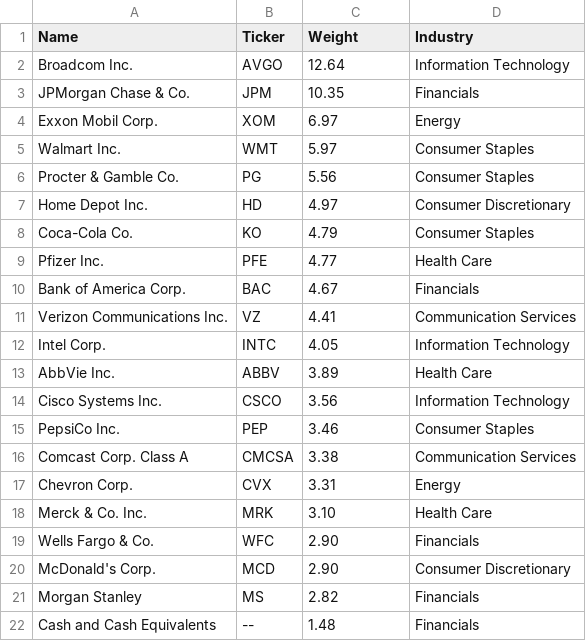
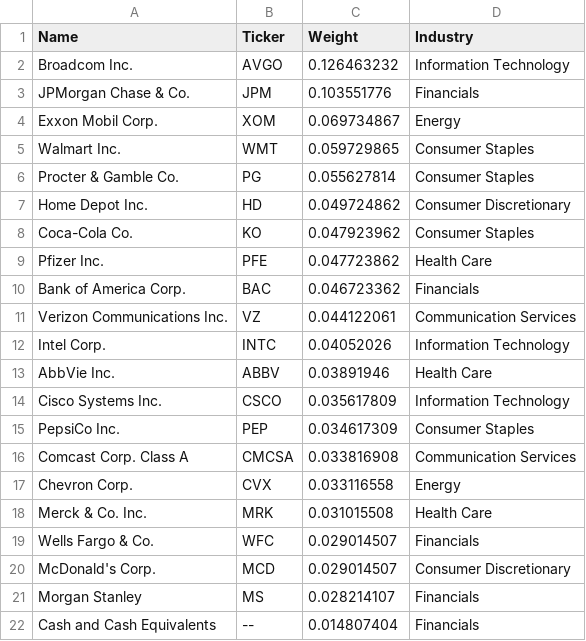
Before and after one commit to dhcchh/IS428-G2T3-Project-, a CSV file: mavis datasets/vym_share_allocation.csv, drawn as a sheet.

```diff
--- a/mavis datasets/vym_share_allocation.csv
+++ b/mavis datasets/vym_share_allocation.csv
@@ -1,22 +1,22 @@
 Name,Ticker,Weight,Industry
-Broadcom Inc.,AVGO,12.64,Information Technology
-JPMorgan Chase & Co.,JPM,10.35,Financials
-Exxon Mobil Corp.,XOM,6.97,Energy
-Walmart Inc.,WMT,5.97,Consumer Staples
-Procter & Gamble Co.,PG,5.56,Consumer Staples
-Home Depot Inc.,HD,4.97,Consumer Discretionary
-Coca-Cola Co.,KO,4.79,Consumer Staples
-Pfizer Inc.,PFE,4.77,Health Care
-Bank of America Corp.,BAC,4.67,Financials
-Verizon Communications Inc.,VZ,4.41,Communication Services
-Intel Corp.,INTC,4.05,Information Technology
-AbbVie Inc.,ABBV,3.89,Health Care
-Cisco Systems Inc.,CSCO,3.56,Information Technology
-PepsiCo Inc.,PEP,3.46,Consumer Staples
-Comcast Corp. Class A,CMCSA,3.38,Communication Services
-Chevron Corp.,CVX,3.31,Energy
-Merck & Co. Inc.,MRK,3.10,Health Care
-Wells Fargo & Co.,WFC,2.90,Financials
-McDonald's Corp.,MCD,2.90,Consumer Discretionary
-Morgan Stanley,MS,2.82,Financials
-Cash and Cash Equivalents,--,1.48,Financials
+Broadcom Inc.,AVGO,0.126463232,Information Technology
+JPMorgan Chase & Co.,JPM,0.103551776,Financials
+Exxon Mobil Corp.,XOM,0.069734867,Energy
+Walmart Inc.,WMT,0.059729865,Consumer Staples
+Procter & Gamble Co.,PG,0.055627814,Consumer Staples
+Home Depot Inc.,HD,0.049724862,Consumer Discretionary
+Coca-Cola Co.,KO,0.047923962,Consumer Staples
+Pfizer Inc.,PFE,0.047723862,Health Care
+Bank of America Corp.,BAC,0.046723362,Financials
+Verizon Communications Inc.,VZ,0.044122061,Communication Services
+Intel Corp.,INTC,0.04052026,Information Technology
+AbbVie Inc.,ABBV,0.03891946,Health Care
+Cisco Systems Inc.,CSCO,0.035617809,Information Technology
+PepsiCo Inc.,PEP,0.034617309,Consumer Staples
+Comcast Corp. Class A,CMCSA,0.033816908,Communication Services
+Chevron Corp.,CVX,0.033116558,Energy
+Merck & Co. Inc.,MRK,0.031015508,Health Care
+Wells Fargo & Co.,WFC,0.029014507,Financials
+McDonald's Corp.,MCD,0.029014507,Consumer Discretionary
+Morgan Stanley,MS,0.028214107,Financials
+Cash and Cash Equivalents,--,0.014807404,Financials
```
Also changed, not shown: angela_datasets/qqq_share_allocation.csv, final datasets/spy_share_allocation.csv, 10 other files.
